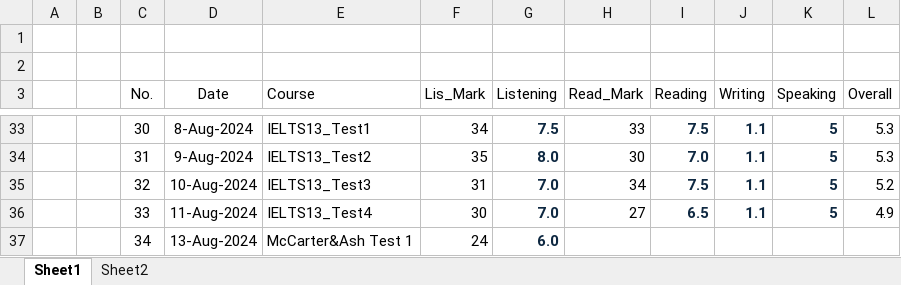
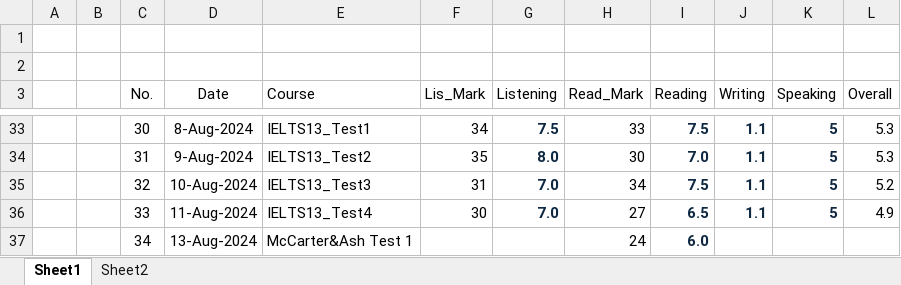
Before and after one commit to nayzinminlwin/IELTS_Practice_Repo, an Excel workbook: my_IELTS_Scores.xlsx, sheet Sheet1, drawn as a sheet; only a part is shown, gaps mark what is left out; values as stored, in another font and other column widths than the file's, no borders; table styles not drawn; the diff names each change by its address in the sheet, - before the commit and + after, or states it on an @@ line.

Commit message:
Update Score Table.

```diff
--- a/my_IELTS_Scores.xlsx (sheet Sheet1)
+++ b/my_IELTS_Scores.xlsx (sheet Sheet1)
-F37 (Lis_Mark): 24
+F37 (Lis_Mark): (empty)
-G37 (Listening): 6.0
+G37 (Listening): (empty)
-H37 (Read_Mark): (empty)
+H37 (Read_Mark): 24
-I37 (Reading): (empty)
+I37 (Reading): 6.0
```
